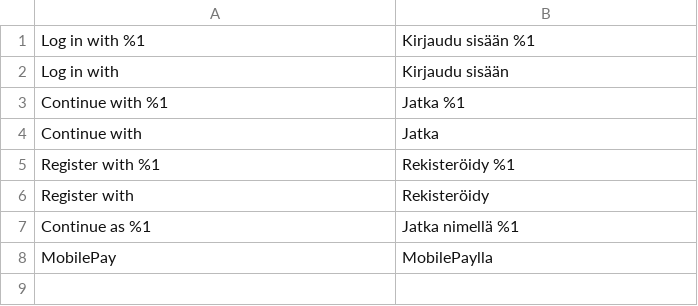
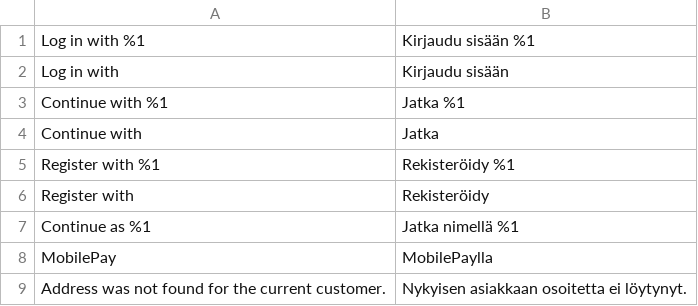
Before and after one commit to vippsas/vipps-login-magento, a CSV file: i18n/fi_FI.csv, drawn as a sheet; the diff names each change by its address in the sheet, - before the commit and + after, or states it on an @@ line.

```diff
--- a/i18n/fi_FI.csv
+++ b/i18n/fi_FI.csv
+row 9: Address was not found for the current customer. | Nykyisen asiakkaan osoitetta ei löytynyt.
```
Also changed, not shown: i18n/nb_NO.csv, 1 other file.
